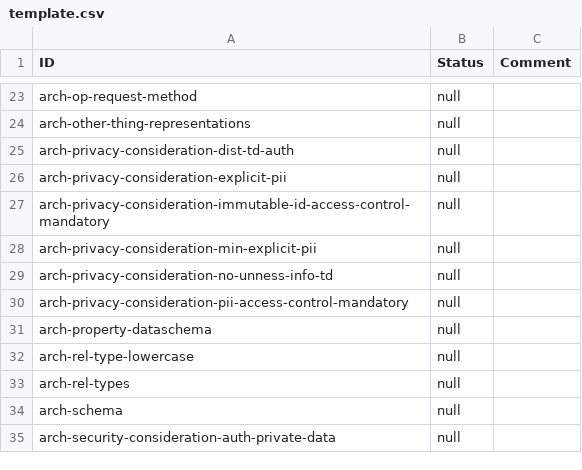
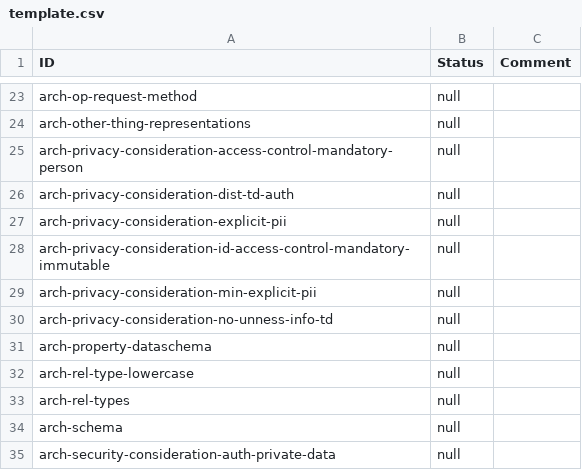
Before and after one commit to w3c/wot-architecture, a CSV file: testing/template.csv, drawn as a sheet; only a part is shown, gaps mark what is left out.

```diff
--- a/testing/template.csv
+++ b/testing/template.csv
@@ -24,8 +24,8 @@
 "arch-other-thing-representations","null",
+"arch-privacy-consideration-access-control-mandatory-person","null",
 "arch-privacy-consideration-dist-td-auth","null",
 "arch-privacy-consideration-explicit-pii","null",
-"arch-privacy-consideration-immutable-id-access-control-mandatory","null",
+"arch-privacy-consideration-id-access-control-mandatory-immutable","null",
 "arch-privacy-consideration-min-explicit-pii","null",
 "arch-privacy-consideration-no-unness-info-td","null",
-"arch-privacy-consideration-pii-access-control-mandatory","null",
 "arch-property-dataschema","null",
```
Also changed, not shown: testing/atrisk.csv, 3 other files.
